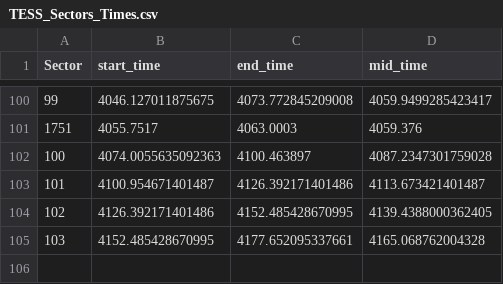
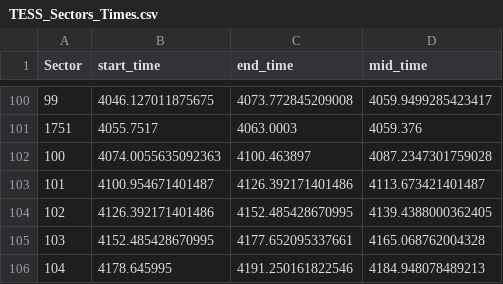
Before and after one commit to maddyhowell/BELA-TESS, a CSV file: TESS_Sectors_Times.csv, drawn as a sheet; only a part is shown, gaps mark what is left out.

Commit message:
update recent sector times from light curves

```diff
--- a/TESS_Sectors_Times.csv
+++ b/TESS_Sectors_Times.csv
@@ -105 +105,2 @@ Sector,start_time,end_time,mid_time
 103,4152.485428670995,4177.652095337661,4165.068762004328
+104,4178.645995,4191.250161822546,4184.948078489213
```
